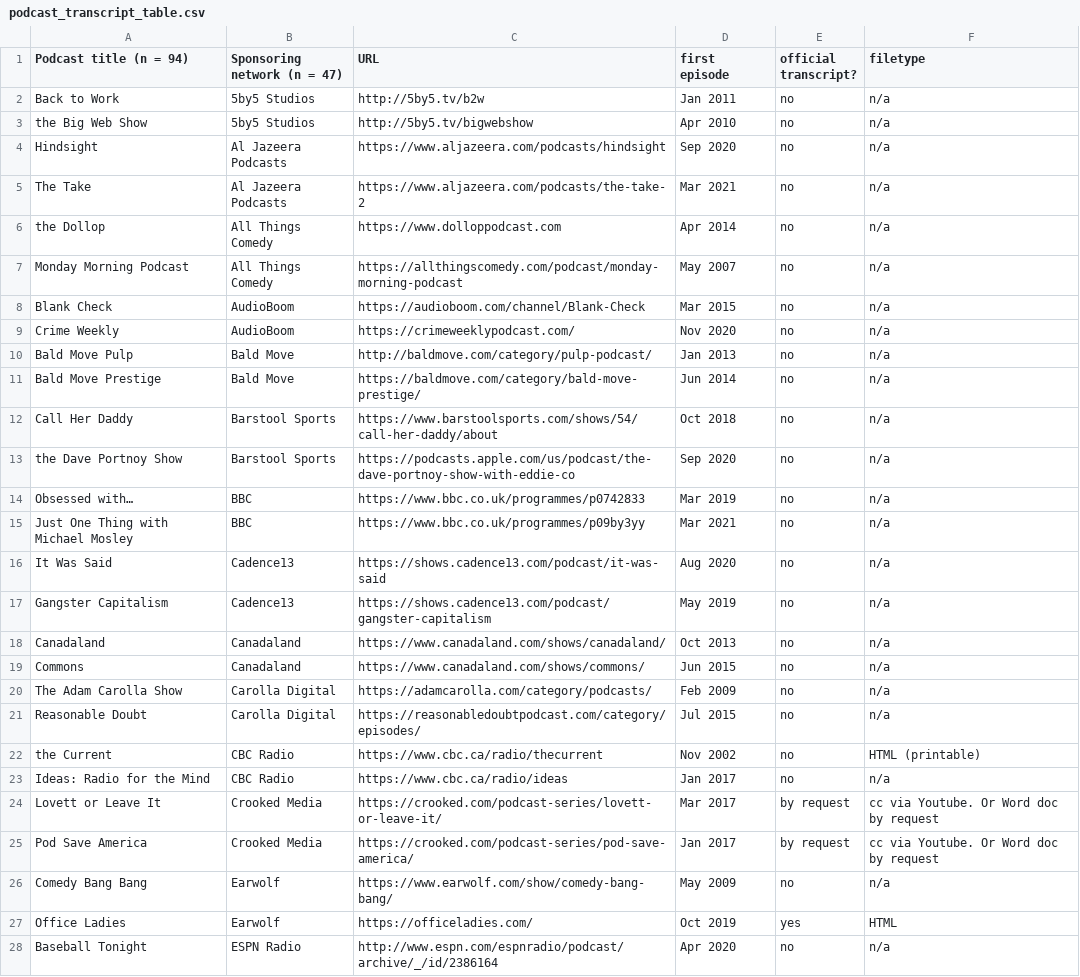
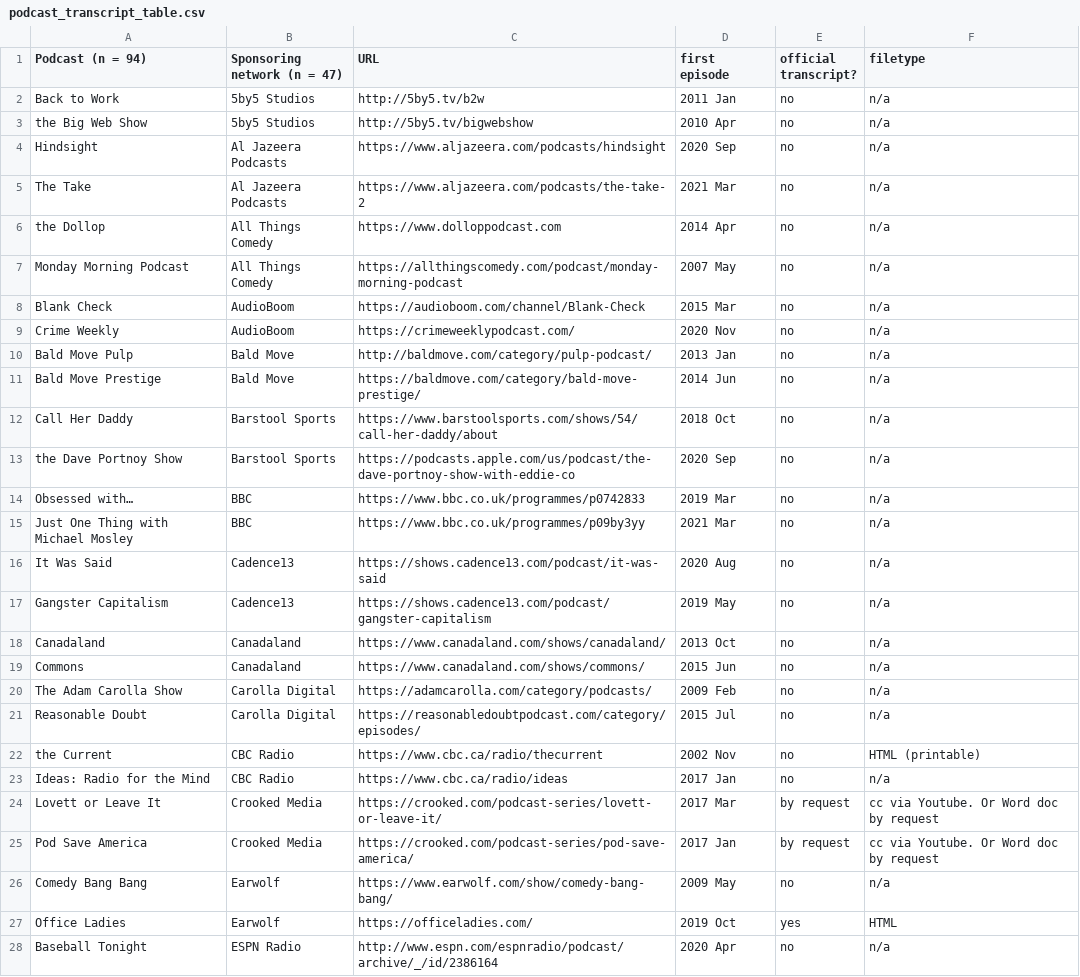
Before and after one commit to plaidsicle/podcast_transcript_database, a CSV file: data/podcast_transcript_table.csv, drawn as a sheet; only a part is shown; the diff covers the shown part only; the diff names each change by its address in the sheet, - before the commit and + after, or states it on an @@ line.

Commit message:
Add files via upload

```diff
--- a/data/podcast_transcript_table.csv
+++ b/data/podcast_transcript_table.csv
-A1: Podcast title (n = 94)
+A1: Podcast (n = 94)
-D2 (first episode): Jan 2011
+D2 (first episode): 2011 Jan
-D3 (first episode): Apr 2010
+D3 (first episode): 2010 Apr
-D4 (first episode): Sep 2020
+D4 (first episode): 2020 Sep
-D5 (first episode): Mar 2021
+D5 (first episode): 2021 Mar
-D6 (first episode): Apr 2014
+D6 (first episode): 2014 Apr
-D7 (first episode): May 2007
+D7 (first episode): 2007 May
-D8 (first episode): Mar 2015
+D8 (first episode): 2015 Mar
-D9 (first episode): Nov 2020
+D9 (first episode): 2020 Nov
-D10 (first episode): Jan 2013
+D10 (first episode): 2013 Jan
-D11 (first episode): Jun 2014
+D11 (first episode): 2014 Jun
-D12 (first episode): Oct 2018
+D12 (first episode): 2018 Oct
-D13 (first episode): Sep 2020
+D13 (first episode): 2020 Sep
-D14 (first episode): Mar 2019
+D14 (first episode): 2019 Mar
-D15 (first episode): Mar 2021
+D15 (first episode): 2021 Mar
-D16 (first episode): Aug 2020
+D16 (first episode): 2020 Aug
-D17 (first episode): May 2019
+D17 (first episode): 2019 May
-D18 (first episode): Oct 2013
+D18 (first episode): 2013 Oct
-D19 (first episode): Jun 2015
+D19 (first episode): 2015 Jun
-D20 (first episode): Feb 2009
+D20 (first episode): 2009 Feb
-D21 (first episode): Jul 2015
+D21 (first episode): 2015 Jul
-D22 (first episode): Nov 2002
+D22 (first episode): 2002 Nov
-D23 (first episode): Jan 2017
+D23 (first episode): 2017 Jan
-D24 (first episode): Mar 2017
+D24 (first episode): 2017 Mar
-D25 (first episode): Jan 2017
+D25 (first episode): 2017 Jan
-D26 (first episode): May 2009
+D26 (first episode): 2009 May
-D27 (first episode): Oct 2019
+D27 (first episode): 2019 Oct
-D28 (first episode): Apr 2020
+D28 (first episode): 2020 Apr
```
Also changed, not shown: 66 edited cells elsewhere in this file.
